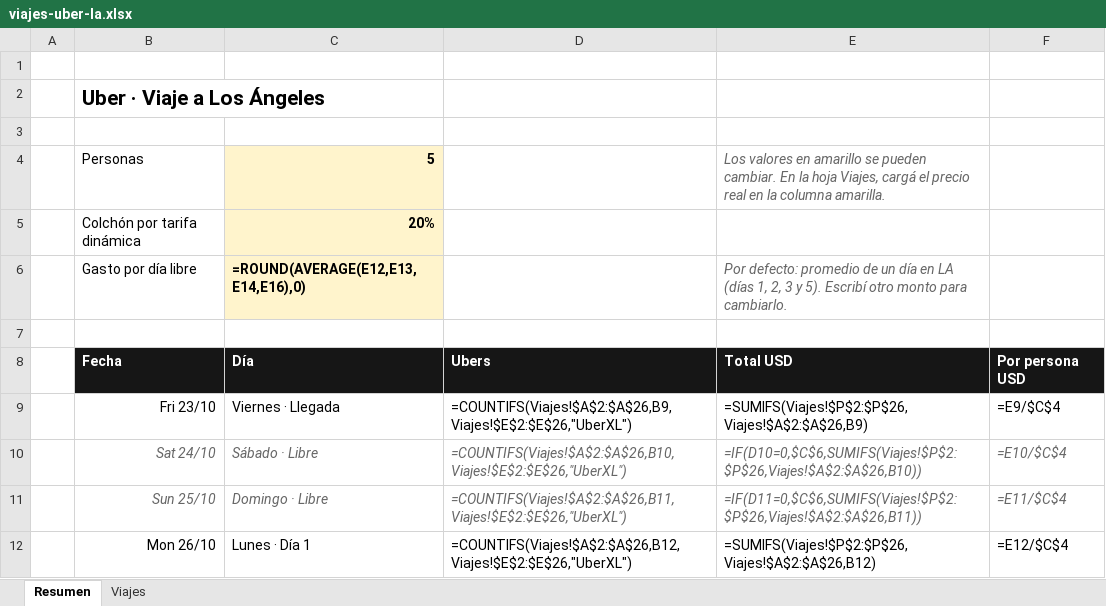
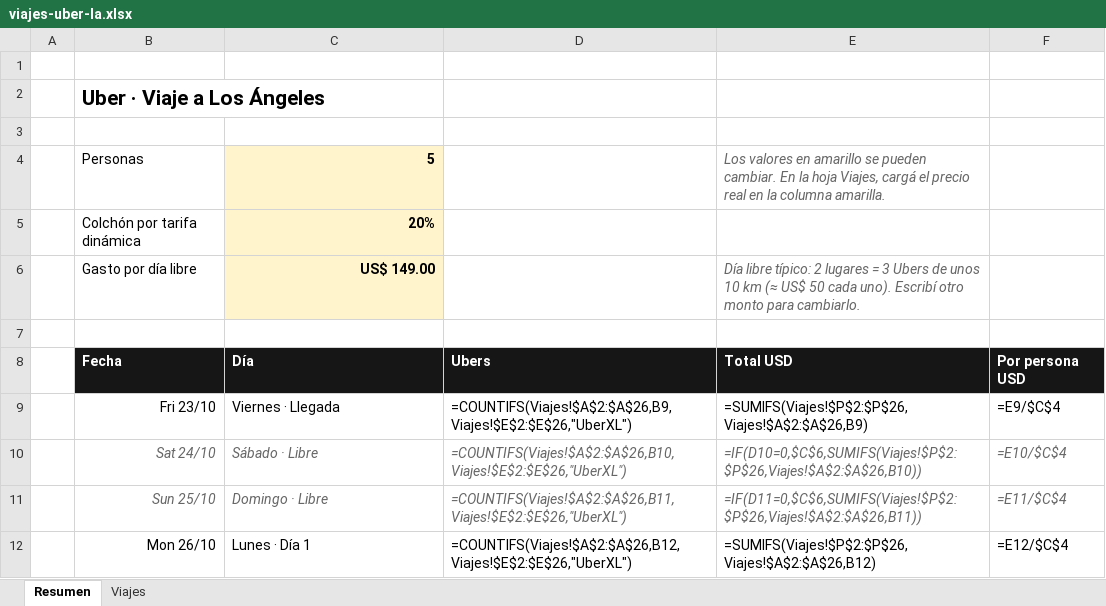
Before and after one commit to lucasdonadio01/viaje-la, an Excel workbook: viajes-uber-la.xlsx, sheet Resumen, drawn as a sheet; only a part is shown; values as stored, in another font and other column widths than the file's, no borders; formulas without a stored value are shown as written; the diff names each change by its address in the sheet, - before the commit and + after, or states it on an @@ line.

```diff
--- a/viajes-uber-la.xlsx (sheet Resumen)
+++ b/viajes-uber-la.xlsx (sheet Resumen)
-C6: =ROUND(AVERAGE(E12,E13,E14,E16),0)
+C6: US$ 149.00
-E6: Por defecto: promedio de un día en LA (días 1, 2, 3 y 5). Escribí otro…
+E6: Día libre típico: 2 lugares = 3 Ubers de unos 10 km (≈ US$ 50 cada uno). Escribí otro…
```
Also changed, not shown: 4 other files.
